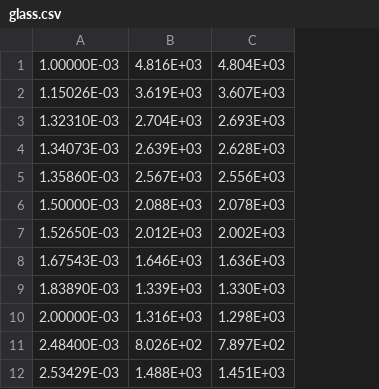
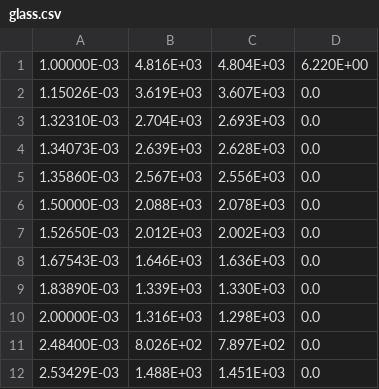
Before and after one commit to rospix/gazebo_timepix3, a CSV file: nist/glass.csv, drawn as a sheet; only a part is shown; the diff names each change by its address in the sheet, - before the commit and + after, or states it on an @@ line.

```diff
--- a/nist/glass.csv
+++ b/nist/glass.csv
+column D, rows 1-12: 6.220E+00 | 0.0 | 0.0 | 0.0 | 0.0 | 0.0 | 0.0 | 0.0 | 0.0 | 0.0 | 0.0 | 0.0
```
Also changed, not shown: nist/air.csv, nist/cd.csv, 20 other files.
